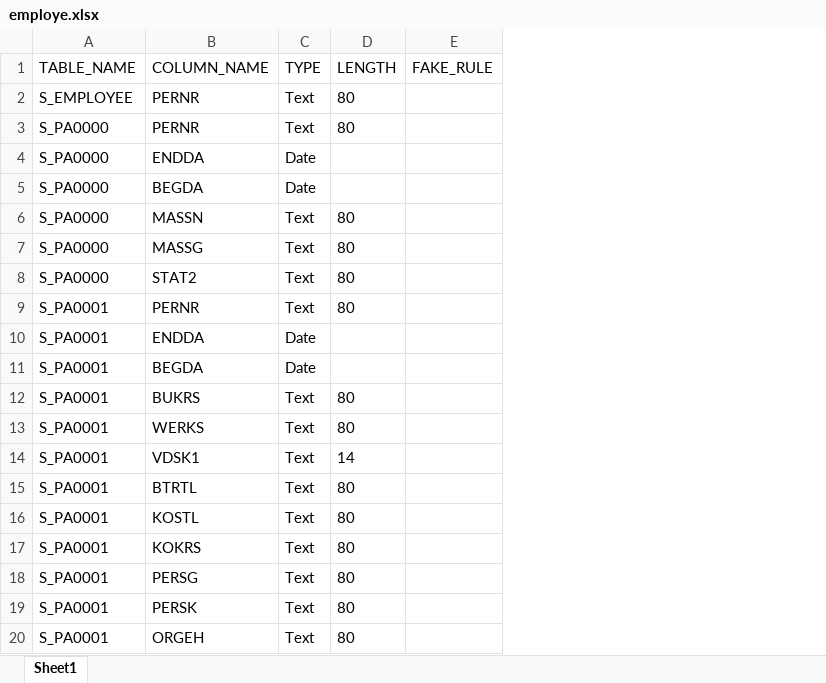
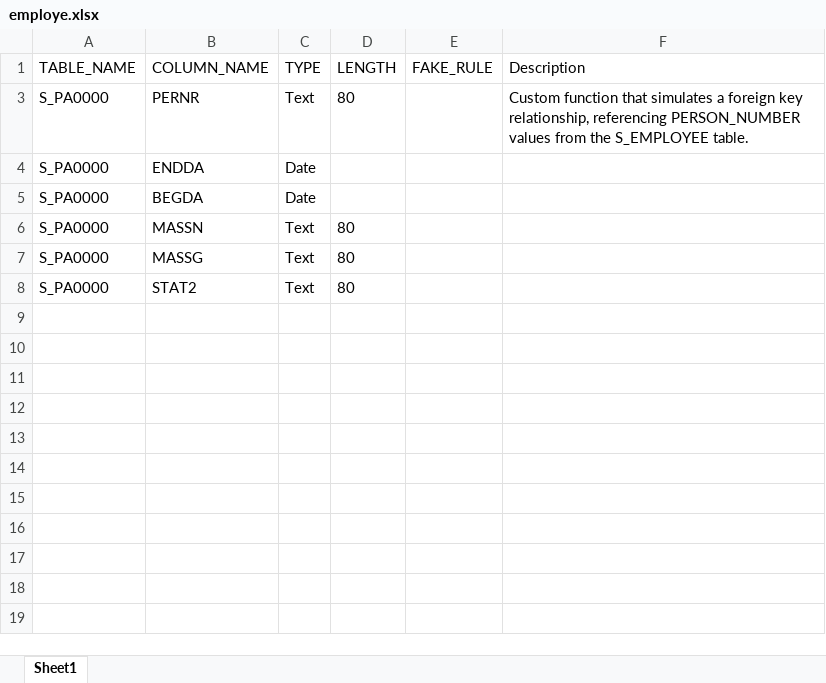
Before and after one commit to carlohakkoda1/synthetic-data-generator, an Excel workbook: definitions/employe.xlsx, sheet Sheet1, drawn as a sheet; only a part is shown; values as stored, in another font and other column widths than the file's, no borders; charts and pictures not drawn; removed rows and columns are numbered as before the commit, all else as after; the diff covers the shown part only; the diff names each change by its address in the sheet, - before the commit and + after, or states it on an @@ line.

Commit message:
Equipment synthetic data

```diff
--- a/definitions/employe.xlsx (sheet Sheet1)
+++ b/definitions/employe.xlsx (sheet Sheet1)
+column F (Description), row 3: Custom function that simulates a foreign key relationship, referencing PERSON_NUMBER values from the S_EMPLOYEE table.
-row 2: S_EMPLOYEE | PERNR | Text | 80
@@ row 9 hidden: S_PA0001 | PERNR | Text | 80 @@
@@ row 10 hidden: S_PA0001 | ENDDA | Date @@
@@ row 11 hidden: S_PA0001 | BEGDA | Date @@
@@ row 12 hidden: S_PA0001 | BUKRS | Text | 80 @@
@@ row 13 hidden: S_PA0001 | WERKS | Text | 80 @@
@@ row 14 hidden: S_PA0001 | VDSK1 | Text | 14 @@
@@ row 15 hidden: S_PA0001 | BTRTL | Text | 80 @@
@@ row 16 hidden: S_PA0001 | KOSTL | Text | 80 @@
@@ row 17 hidden: S_PA0001 | KOKRS | Text | 80 @@
@@ row 18 hidden: S_PA0001 | PERSG | Text | 80 @@
@@ row 19 hidden: S_PA0001 | PERSK | Text | 80 @@
@@ row 20 hidden: S_PA0001 | ORGEH | Text | 80 @@
```
Also changed, not shown: 62 hidden or unhidden rows elsewhere in this sheet, hidden cells, charts or pictures, config/table_config.xlsx, 4 other files.
